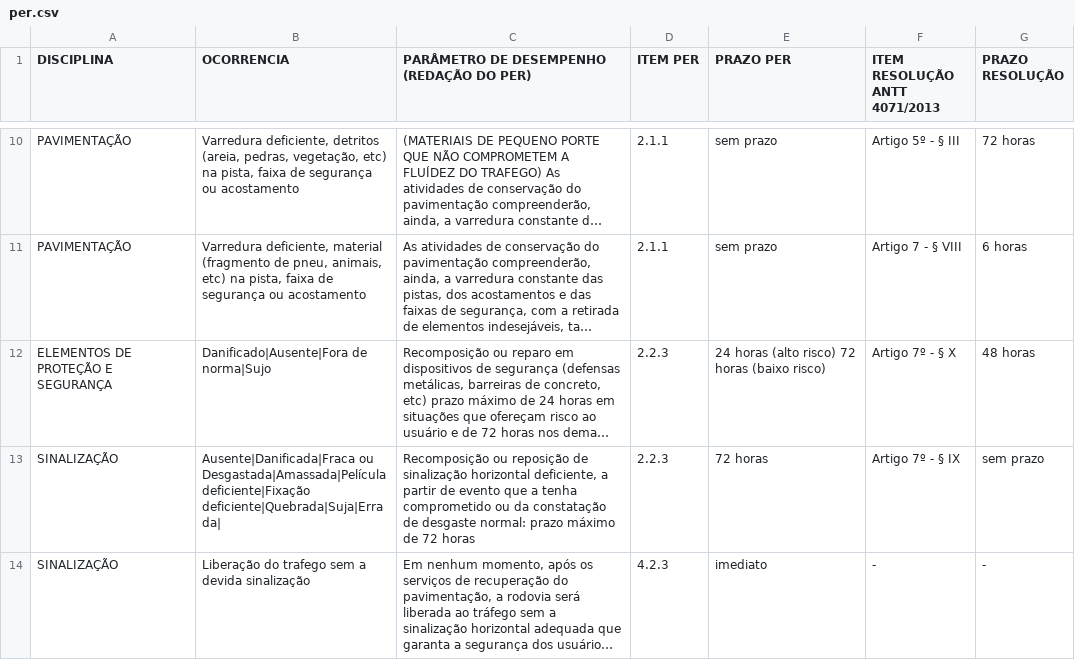
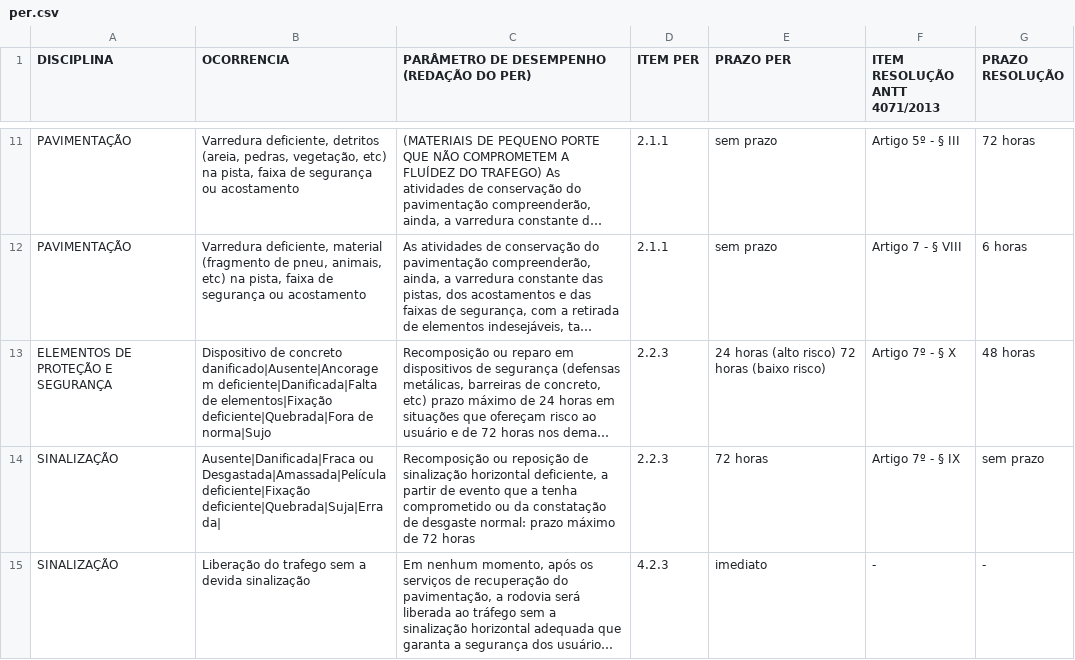
Before and after one commit to imtraff/002-03-800SUPERVISAO, a CSV file: codigo/per.csv, drawn as a sheet; only a part is shown, gaps mark what is left out; long unchanged cells end in …; addresses are those after the commit; the diff covers the shown part only; the diff names each change by its address in the sheet, - before the commit and + after, or states it on an @@ line.

```diff
--- a/codigo/per.csv
+++ b/codigo/per.csv
-B13 (OCORRENCIA): Danificado|Ausente|Fora de norma|Sujo
+B13 (OCORRENCIA): Dispositivo de concreto danificado|Ausente|Ancoragem deficiente|Danificada|Falta de elementos|Fixação deficiente|Quebrada|Fora de norma|Sujo
```
Also changed, not shown: 2 added rows, 1 removed row and 4 edited cells elsewhere in this file, 7 other files.
